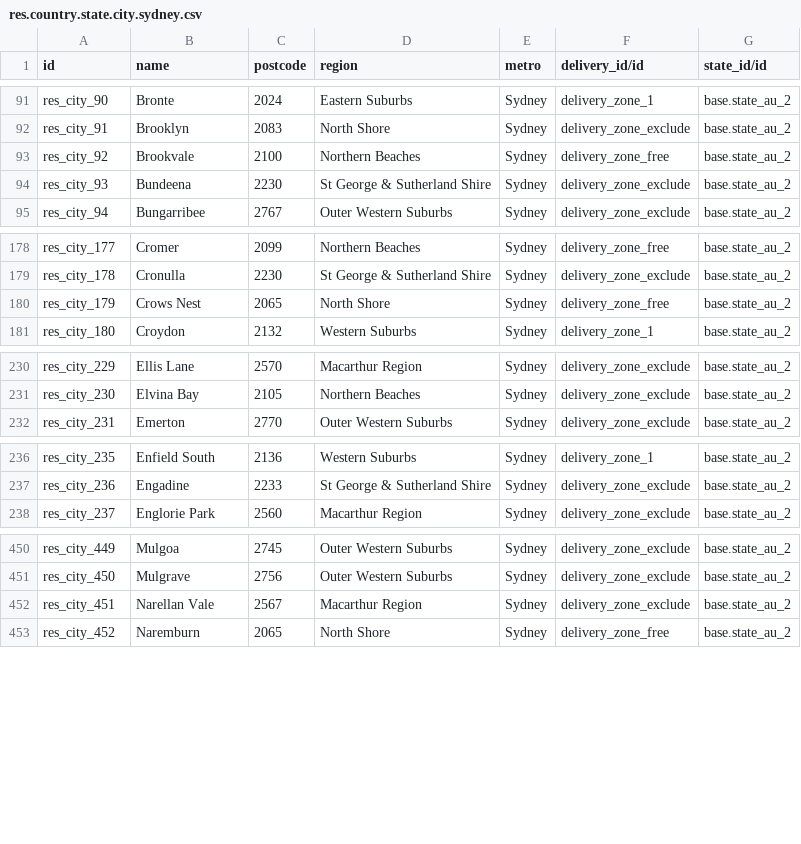
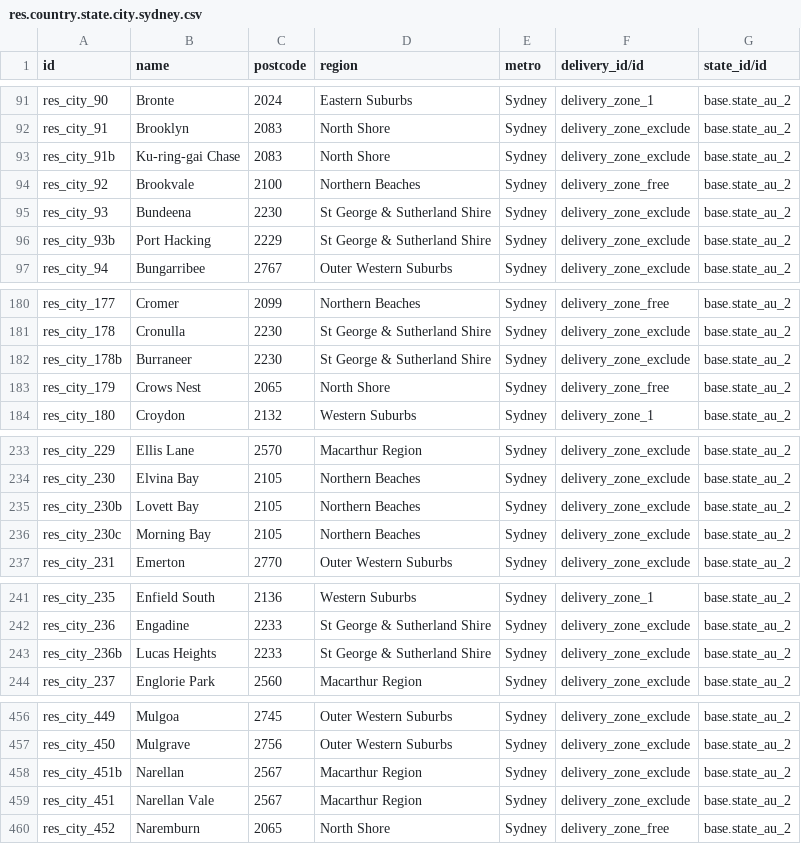
Before and after one commit to ogecko/odoo_sale_addons, a CSV file: country_state_city/demo/res.country.state.city.sydney.csv, drawn as a sheet; only a part is shown, gaps mark what is left out; the diff covers the shown part only; the diff names each change by its address in the sheet, - before the commit and + after, or states it on an @@ line.

```diff
--- a/country_state_city/demo/res.country.state.city.sydney.csv
+++ b/country_state_city/demo/res.country.state.city.sydney.csv
+row 93: res_city_91b | Ku-ring-gai Chase | 2083 | North Shore | Sydney | delivery_zone_exclude | base.state_au_2
+row 96: res_city_93b | Port Hacking | 2229 | St George & Sutherland Shire | Sydney | delivery_zone_exclude | base.state_au_2
+row 182: res_city_178b | Burraneer | 2230 | St George & Sutherland Shire | Sydney | delivery_zone_exclude | base.state_au_2
+row 235: res_city_230b | Lovett Bay | 2105 | Northern Beaches | Sydney | delivery_zone_exclude | base.state_au_2
+row 236: res_city_230c | Morning Bay | 2105 | Northern Beaches | Sydney | delivery_zone_exclude | base.state_au_2
+row 243: res_city_236b | Lucas Heights | 2233 | St George & Sutherland Shire | Sydney | delivery_zone_exclude | base.state_au_2
+row 458: res_city_451b | Narellan | 2567 | Macarthur Region | Sydney | delivery_zone_exclude | base.state_au_2
```
Also changed, not shown: 2 added rows elsewhere in this file, 3 other files.
